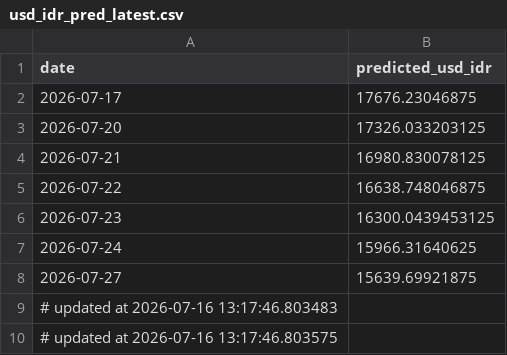
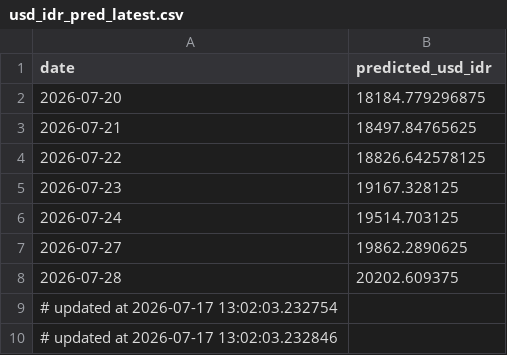
Before and after one commit to Sevinee/usd-idr-dashboard-prediction, a CSV file: usd_idr_pred_latest.csv, drawn as a sheet.

```diff
--- a/usd_idr_pred_latest.csv
+++ b/usd_idr_pred_latest.csv
@@ -1,10 +1,10 @@
 date,predicted_usd_idr
-2026-07-17,17676.23046875
-2026-07-20,17326.033203125
-2026-07-21,16980.830078125
-2026-07-22,16638.748046875
-2026-07-23,16300.0439453125
-2026-07-24,15966.31640625
-2026-07-27,15639.69921875
-# updated at 2026-07-16 13:17:46.803483
-# updated at 2026-07-16 13:17:46.803575
+2026-07-20,18184.779296875
+2026-07-21,18497.84765625
+2026-07-22,18826.642578125
+2026-07-23,19167.328125
+2026-07-24,19514.703125
+2026-07-27,19862.2890625
+2026-07-28,20202.609375
+# updated at 2026-07-17 13:02:03.232754
+# updated at 2026-07-17 13:02:03.232846
```
Also changed, not shown: preprocessed_actual_data.csv, usd_idr_actual.csv, 1 other file.
